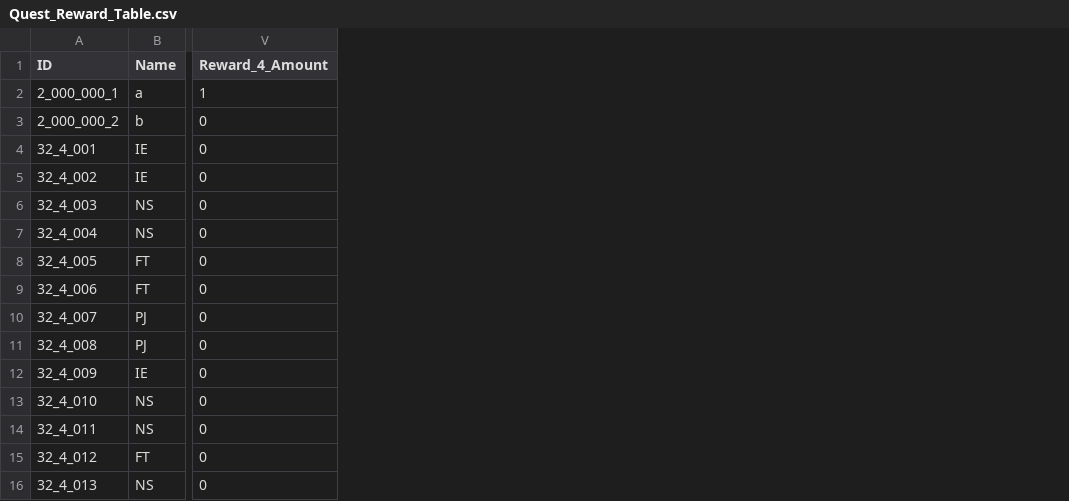
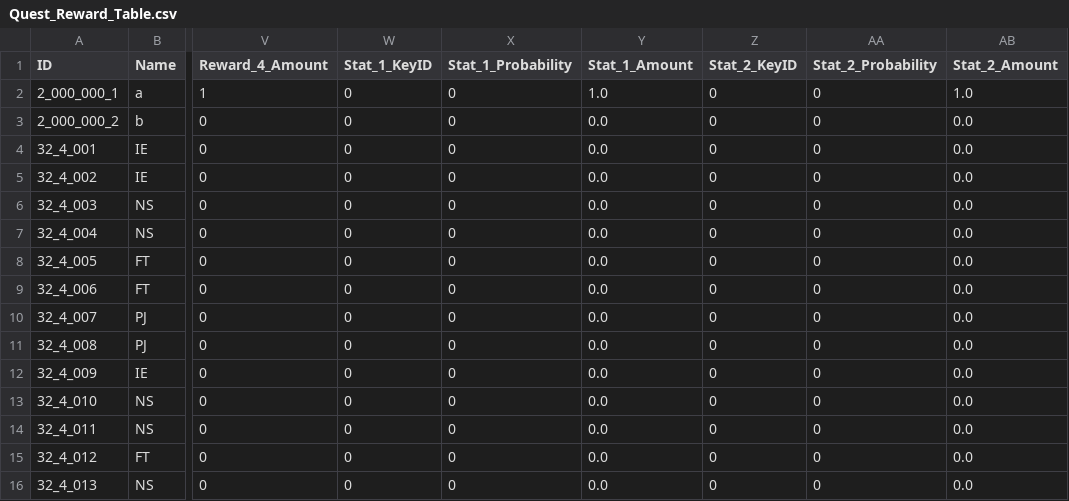
Before and after one commit to kupka05/Project_DR_KHT, a CSV file: Project_DR/Assets/Resources/Quest_Reward_Table.csv, drawn as a sheet; only a part is shown, gaps mark what is left out; the diff names each change by its address in the sheet, - before the commit and + after, or states it on an @@ line.

Commit message:
[Choi] Update: Quest Reward Csv

```diff
--- a/Project_DR/Assets/Resources/Quest_Reward_Table.csv
+++ b/Project_DR/Assets/Resources/Quest_Reward_Table.csv
+column W (Stat_1_KeyID), rows 2-16: all 0
+column X (Stat_1_Probability), rows 2-16: all 0
+column Y (Stat_1_Amount), rows 2-16: 1.0 | 0.0 | 0.0 | 0.0 | 0.0 | 0.0 | 0.0 | 0.0 | 0.0 | 0.0 | 0.0 | 0.0 | 0.0 | 0.0 | 0.0
+column Z (Stat_2_KeyID), rows 2-16: all 0
+column AA (Stat_2_Probability), rows 2-16: all 0
+column AB (Stat_2_Amount), rows 2-16: 1.0 | 0.0 | 0.0 | 0.0 | 0.0 | 0.0 | 0.0 | 0.0 | 0.0 | 0.0 | 0.0 | 0.0 | 0.0 | 0.0 | 0.0
```
